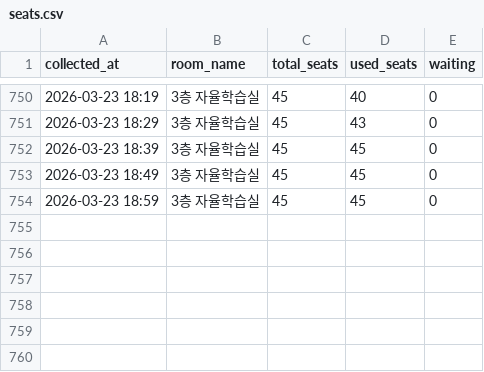
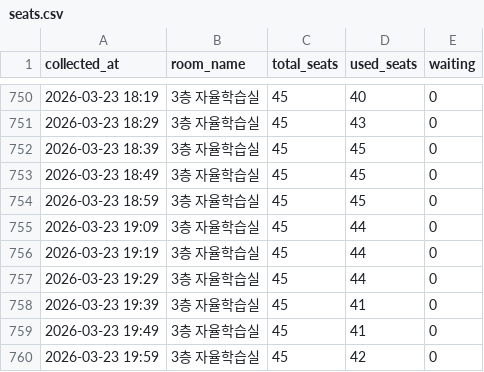
Before and after one commit to Ggoon23/Dongjak_Public_Library_seattracker, a CSV file: data/seats.csv, drawn as a sheet; only a part is shown, gaps mark what is left out; the diff names each change by its address in the sheet, - before the commit and + after, or states it on an @@ line.

Commit message:
data: hourly commit 2026-03-23 20:00

```diff
--- a/data/seats.csv
+++ b/data/seats.csv
+row 755: 2026-03-23 19:09 | 3층 자율학습실 | 45 | 44 | 0
+row 756: 2026-03-23 19:19 | 3층 자율학습실 | 45 | 44 | 0
+row 757: 2026-03-23 19:29 | 3층 자율학습실 | 45 | 44 | 0
+row 758: 2026-03-23 19:39 | 3층 자율학습실 | 45 | 41 | 0
+row 759: 2026-03-23 19:49 | 3층 자율학습실 | 45 | 41 | 0
+row 760: 2026-03-23 19:59 | 3층 자율학습실 | 45 | 42 | 0
```
